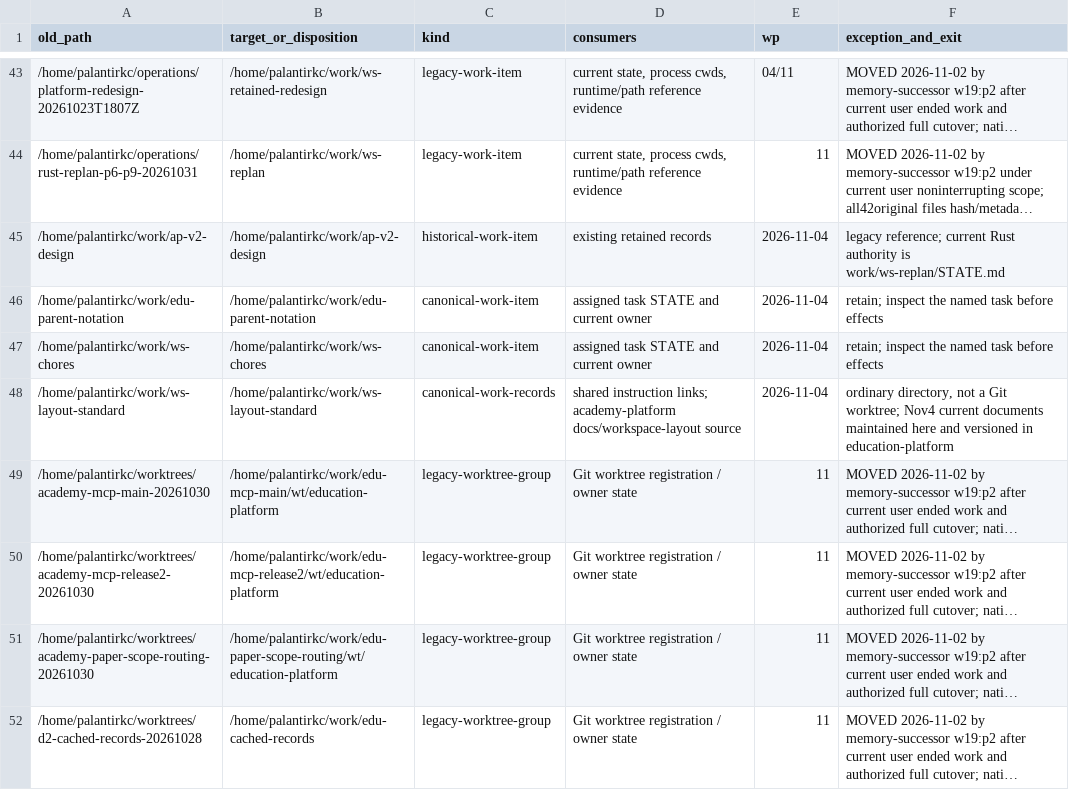
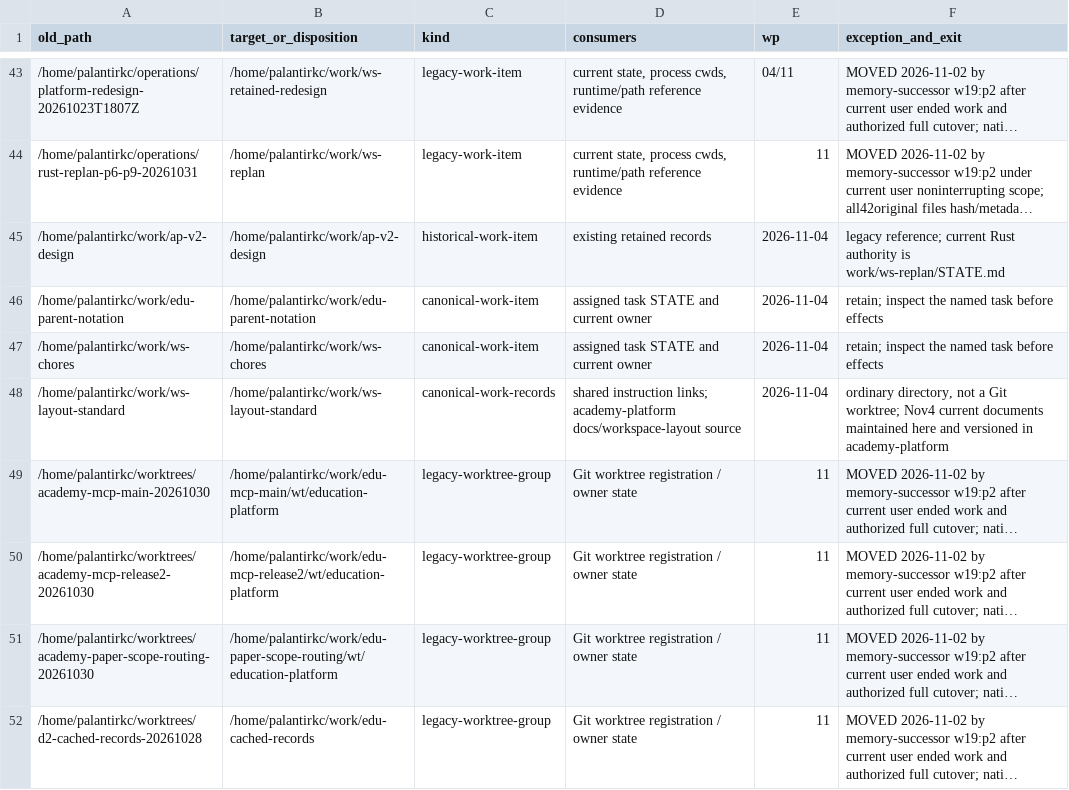
Before and after one commit to park-kyungchan/academy-platform, a TSV file: docs/workspace-layout/PATH-MAP.tsv, drawn as a sheet; only a part is shown, gaps mark what is left out; long unchanged cells end in …; the diff names each change by its address in the sheet, - before the commit and + after, or states it on an @@ line.

```diff
--- a/docs/workspace-layout/PATH-MAP.tsv
+++ b/docs/workspace-layout/PATH-MAP.tsv
-F48 (exception_and_exit): …versioned in education-platform
+F48 (exception_and_exit): …versioned in academy-platform
```
